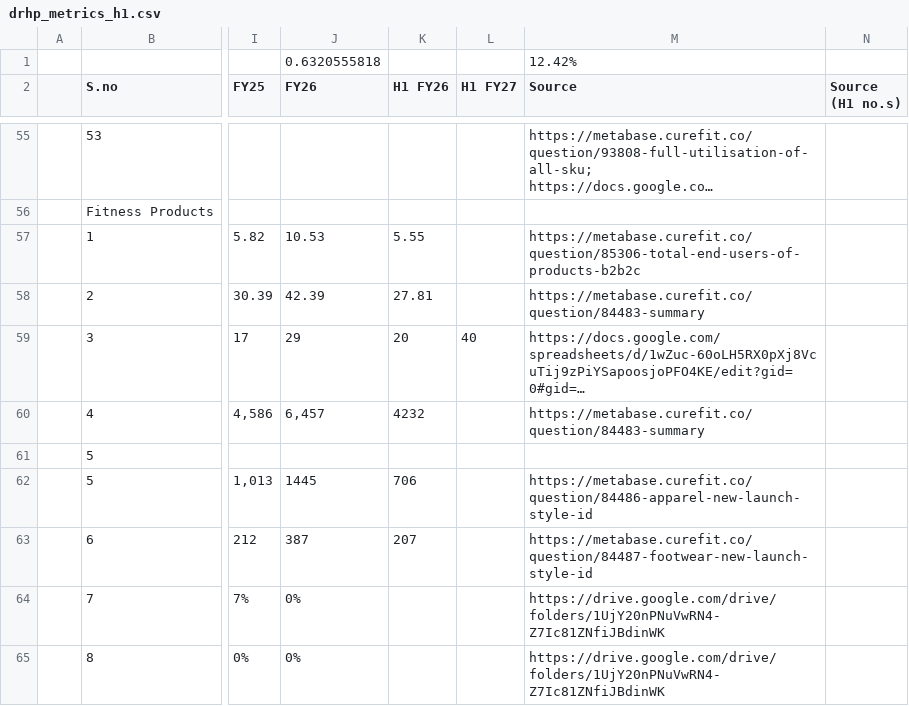
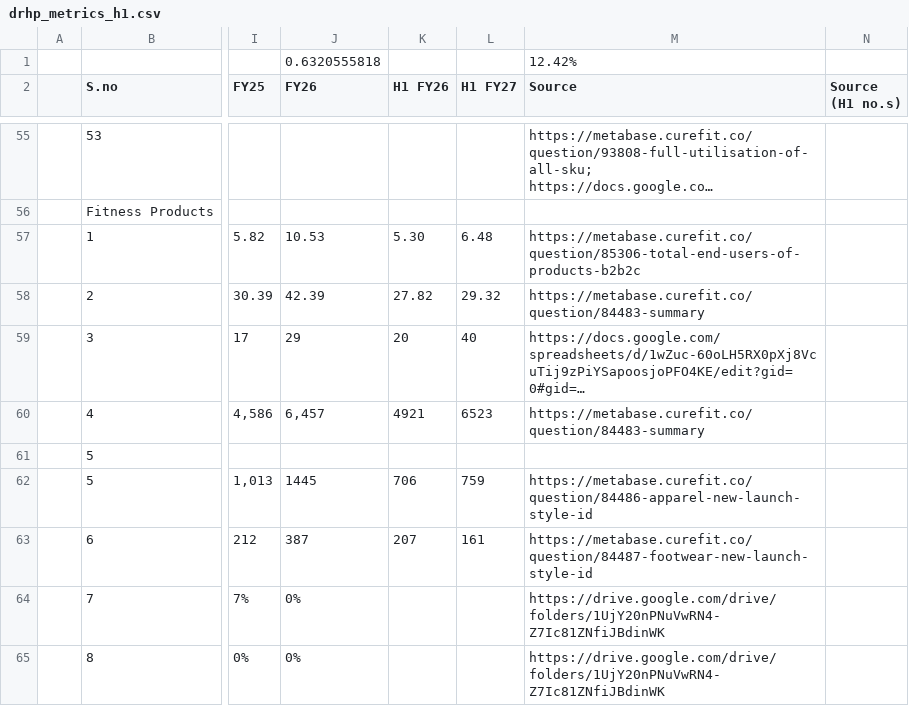
Before and after one commit to curefit/auditor-portal, a CSV file: artifacts/drhp_metrics_h1.csv, drawn as a sheet; only a part is shown, gaps mark what is left out; long unchanged cells end in …; the diff covers the shown part only; the diff names each change by its address in the sheet, - before the commit and + after, or states it on an @@ line.

```diff
--- a/artifacts/drhp_metrics_h1.csv
+++ b/artifacts/drhp_metrics_h1.csv
-K57 (H1 FY26): 5.55
+K57 (H1 FY26): 5.30
-L57 (H1 FY27): (empty)
+L57 (H1 FY27): 6.48
-K58 (H1 FY26): 27.81
+K58 (H1 FY26): 27.82
-L58 (H1 FY27): (empty)
+L58 (H1 FY27): 29.32
-K60 (H1 FY26): 4232
+K60 (H1 FY26): 4921
-L60 (H1 FY27): (empty)
+L60 (H1 FY27): 6523
-L62 (H1 FY27): (empty)
+L62 (H1 FY27): 759
-L63 (H1 FY27): (empty)
+L63 (H1 FY27): 161
```
Also changed, not shown: 1 added row, 1 removed row and 32 edited cells elsewhere in this file, artifacts/dashboard_card_mapping.csv, artifacts/op_metrics_sheet.csv, 19 other files.
